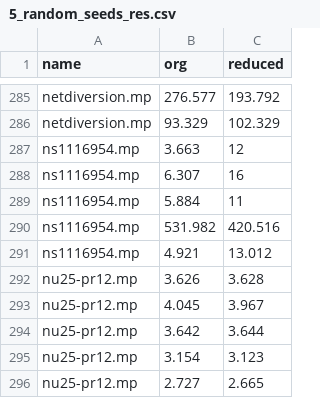
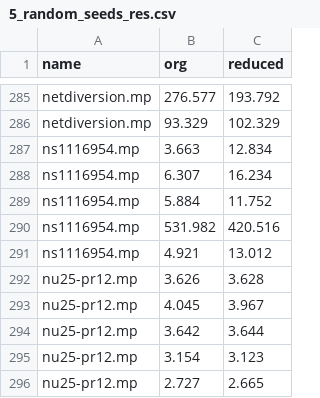
Before and after one commit to foreverdyz/ParallelCliqueMerge, a CSV file: src/paper_res/5_random_seeds_res.csv, drawn as a sheet; only a part is shown, gaps mark what is left out.

Commit message:
Update 5_random_seeds_res.csv

```diff
--- a/src/paper_res/5_random_seeds_res.csv
+++ b/src/paper_res/5_random_seeds_res.csv
@@ -286,5 +286,5 @@ netdiversion.mp,276.577,193.792
 netdiversion.mp,93.329,102.329
-ns1116954.mp,3.663,12
-ns1116954.mp,6.307,16
-ns1116954.mp,5.884,11
+ns1116954.mp,3.663,12.834
+ns1116954.mp,6.307,16.234
+ns1116954.mp,5.884,11.752
 ns1116954.mp,531.982,420.516
```
